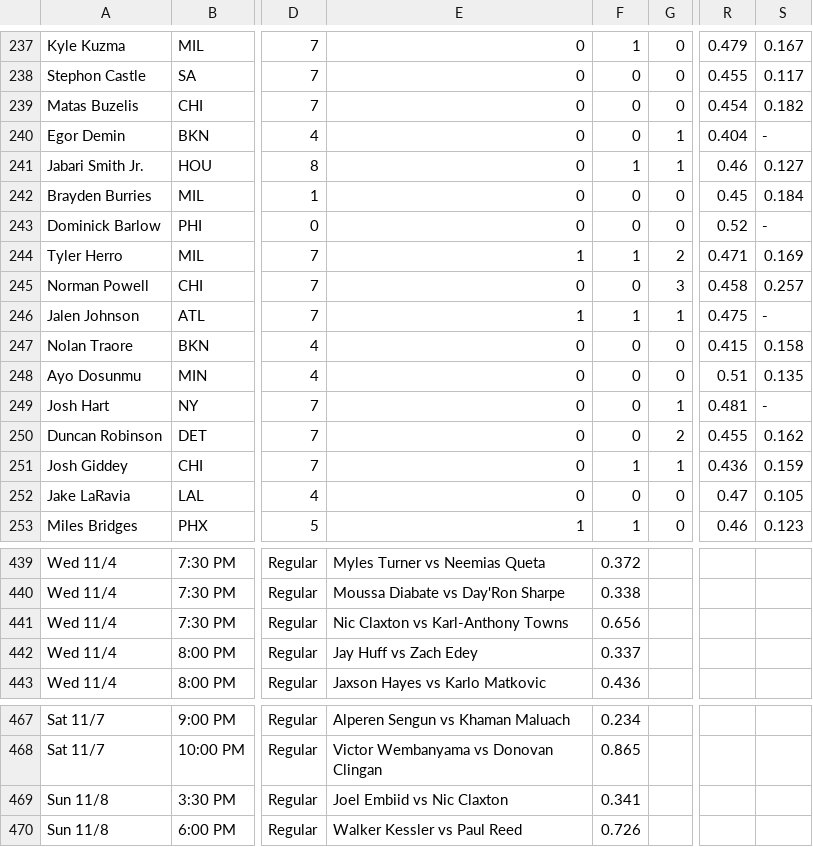
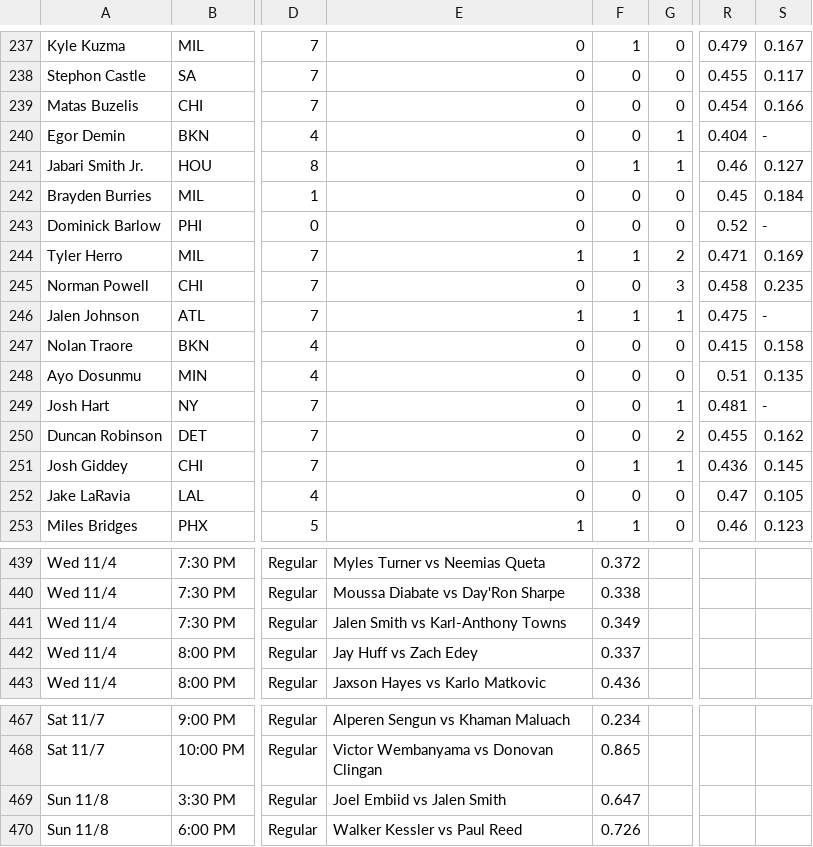
Before and after one commit to babybro652-cmd/Defined-Risk-Trading, a CSV file: analysis/nba/out/nba_tab.csv, drawn as a sheet; only a part is shown, gaps mark what is left out; the diff covers the shown part only; the diff names each change by its address in the sheet, - before the commit and + after, or states it on an @@ line.

```diff
--- a/analysis/nba/out/nba_tab.csv
+++ b/analysis/nba/out/nba_tab.csv
-S239: 0.182
+S239: 0.166
-S245: 0.257
+S245: 0.235
-S251: 0.159
+S251: 0.145
-E441: Nic Claxton vs Karl-Anthony Towns
+E441: Jalen Smith vs Karl-Anthony Towns
-F441: 0.656
+F441: 0.349
-E469: Joel Embiid vs Nic Claxton
+E469: Joel Embiid vs Jalen Smith
-F469: 0.341
+F469: 0.647
```
Also changed, not shown: 5 added rows, 5 removed rows and 11 edited cells elsewhere in this file, 5 other files.
